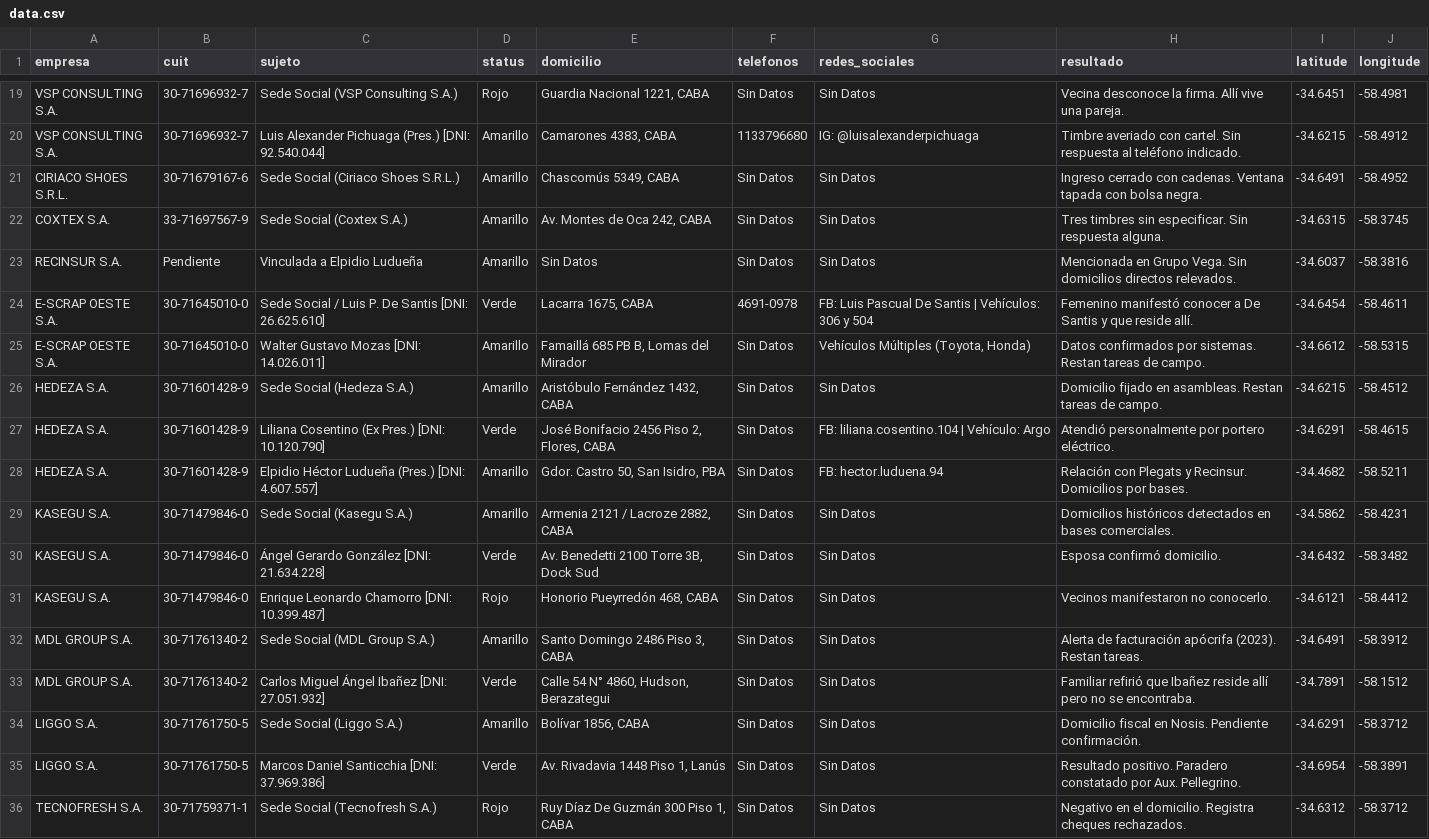
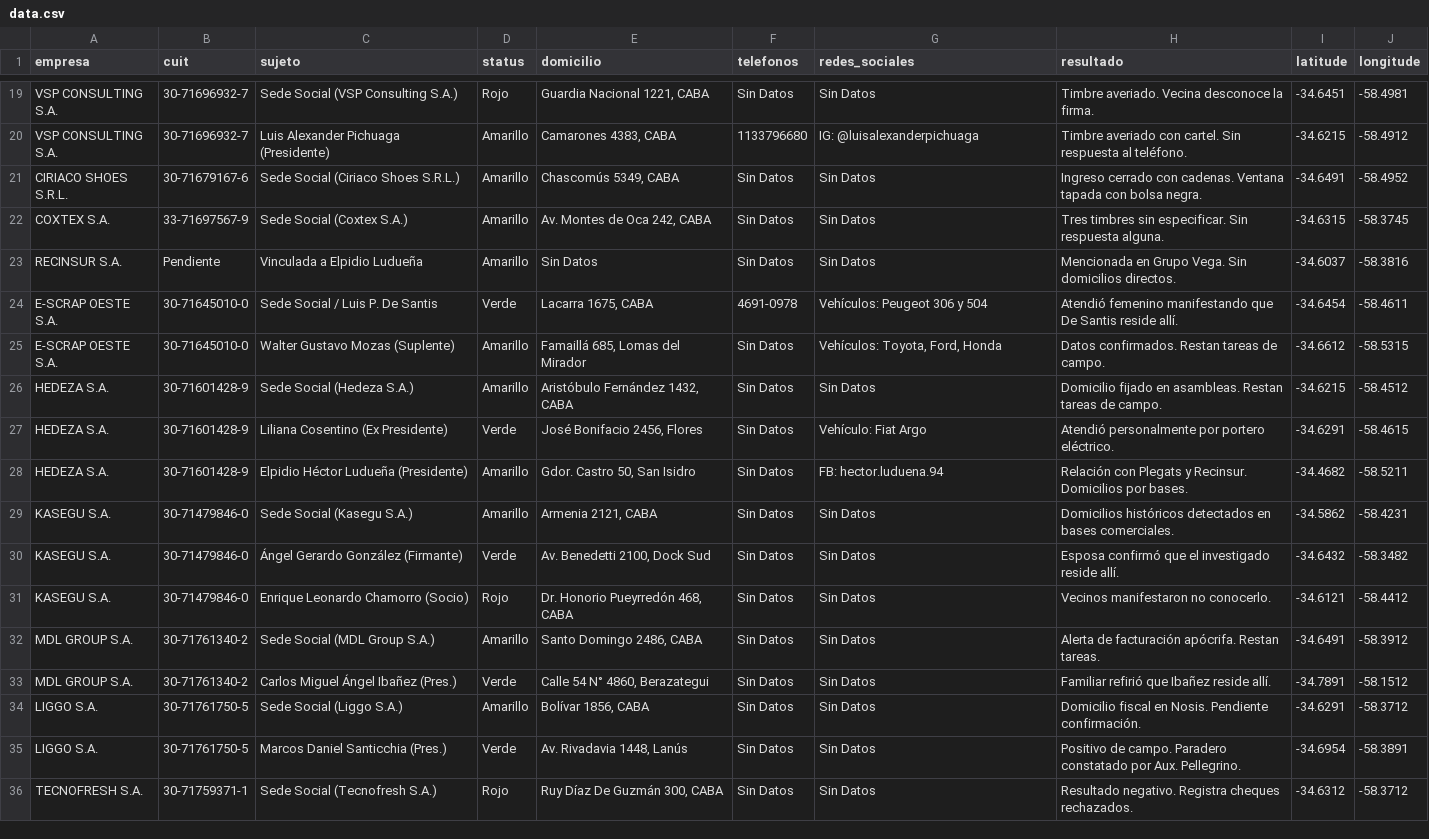
Before and after one commit to WalArre/causa-4879-empresaa, a CSV file: data.csv, drawn as a sheet; only a part is shown, gaps mark what is left out; the diff covers the shown part only; the diff names each change by its address in the sheet, - before the commit and + after, or states it on an @@ line.

```diff
--- a/data.csv
+++ b/data.csv
-H19 (resultado): Vecina desconoce la firma. Allí vive una pareja.
+H19 (resultado): Timbre averiado. Vecina desconoce la firma.
-C20 (sujeto): Luis Alexander Pichuaga (Pres.) [DNI: 92.540.044]
+C20 (sujeto): Luis Alexander Pichuaga (Presidente)
-H20 (resultado): …respuesta al teléfono indicado.
+H20 (resultado): …respuesta al teléfono.
-H23 (resultado): …Sin domicilios directos relevados.
+H23 (resultado): …Sin domicilios directos.
-C24 (sujeto): Sede Social / Luis P. De Santis [DNI: 26.625.610]
+C24 (sujeto): Sede Social / Luis P. De Santis
-G24 (redes_sociales): FB: Luis Pascual De Santis | Vehículos: 306 y 504
+G24 (redes_sociales): Vehículos: Peugeot 306 y 504
-H24 (resultado): Femenino manifestó conocer a De Santis y que reside allí.
+H24 (resultado): Atendió femenino manifestando que De Santis reside allí.
-C25 (sujeto): Walter Gustavo Mozas [DNI: 14.026.011]
+C25 (sujeto): Walter Gustavo Mozas (Suplente)
-E25 (domicilio): Famaillá 685 PB B, Lomas del Mirador
+E25 (domicilio): Famaillá 685, Lomas del Mirador
-G25 (redes_sociales): Vehículos Múltiples (Toyota, Honda)
+G25 (redes_sociales): Vehículos: Toyota, Ford, Honda
-H25 (resultado): Datos confirmados por sistemas. Restan tareas…
+H25 (resultado): Datos confirmados. Restan tareas…
-C27 (sujeto): Liliana Cosentino (Ex Pres.) [DNI: 10.120.790]
+C27 (sujeto): Liliana Cosentino (Ex Presidente)
-E27 (domicilio): José Bonifacio 2456 Piso 2, Flores, CABA
+E27 (domicilio): José Bonifacio 2456, Flores
-G27 (redes_sociales): FB: liliana.cosentino.104 | Vehículo: Argo
+G27 (redes_sociales): Vehículo: Fiat Argo
-C28 (sujeto): Elpidio Héctor Ludueña (Pres.) [DNI: 4.607.557]
+C28 (sujeto): Elpidio Héctor Ludueña (Presidente)
-E28 (domicilio): Gdor. Castro 50, San Isidro, PBA
+E28 (domicilio): Gdor. Castro 50, San Isidro
-E29 (domicilio): Armenia 2121 / Lacroze 2882, CABA
+E29 (domicilio): Armenia 2121, CABA
-C30 (sujeto): Ángel Gerardo González [DNI: 21.634.228]
+C30 (sujeto): Ángel Gerardo González (Firmante)
-E30 (domicilio): Av. Benedetti 2100 Torre 3B, Dock Sud
+E30 (domicilio): Av. Benedetti 2100, Dock Sud
-H30 (resultado): Esposa confirmó domicilio.
+H30 (resultado): Esposa confirmó que el investigado reside allí.
-C31 (sujeto): Enrique Leonardo Chamorro [DNI: 10.399.487]
+C31 (sujeto): Enrique Leonardo Chamorro (Socio)
-E31 (domicilio): Honorio Pueyrredón 468, CABA
+E31 (domicilio): Dr. Honorio Pueyrredón 468, CABA
-E32 (domicilio): Santo Domingo 2486 Piso 3, CABA
+E32 (domicilio): Santo Domingo 2486, CABA
-H32 (resultado): …de facturación apócrifa (2023). Restan tareas.
+H32 (resultado): …de facturación apócrifa. Restan tareas.
-C33 (sujeto): Carlos Miguel Ángel Ibañez [DNI: 27.051.932]
+C33 (sujeto): Carlos Miguel Ángel Ibañez (Pres.)
-E33 (domicilio): Calle 54 N° 4860, Hudson, Berazategui
+E33 (domicilio): Calle 54 N° 4860, Berazategui
-H33 (resultado): …Ibañez reside allí pero no se encontraba.
+H33 (resultado): …Ibañez reside allí.
-C35 (sujeto): Marcos Daniel Santicchia [DNI: 37.969.386]
+C35 (sujeto): Marcos Daniel Santicchia (Pres.)
-E35 (domicilio): Av. Rivadavia 1448 Piso 1, Lanús
+E35 (domicilio): Av. Rivadavia 1448, Lanús
-H35 (resultado): Resultado positivo. Paradero constatado…
+H35 (resultado): Positivo de campo. Paradero constatado…
-E36 (domicilio): Ruy Díaz De Guzmán 300 Piso 1, CABA
+E36 (domicilio): Ruy Díaz De Guzmán 300, CABA
-H36 (resultado): Negativo en el domicilio. Registra cheques…
+H36 (resultado): Resultado negativo. Registra cheques…
```
Also changed, not shown: 43 edited cells elsewhere in this file.
